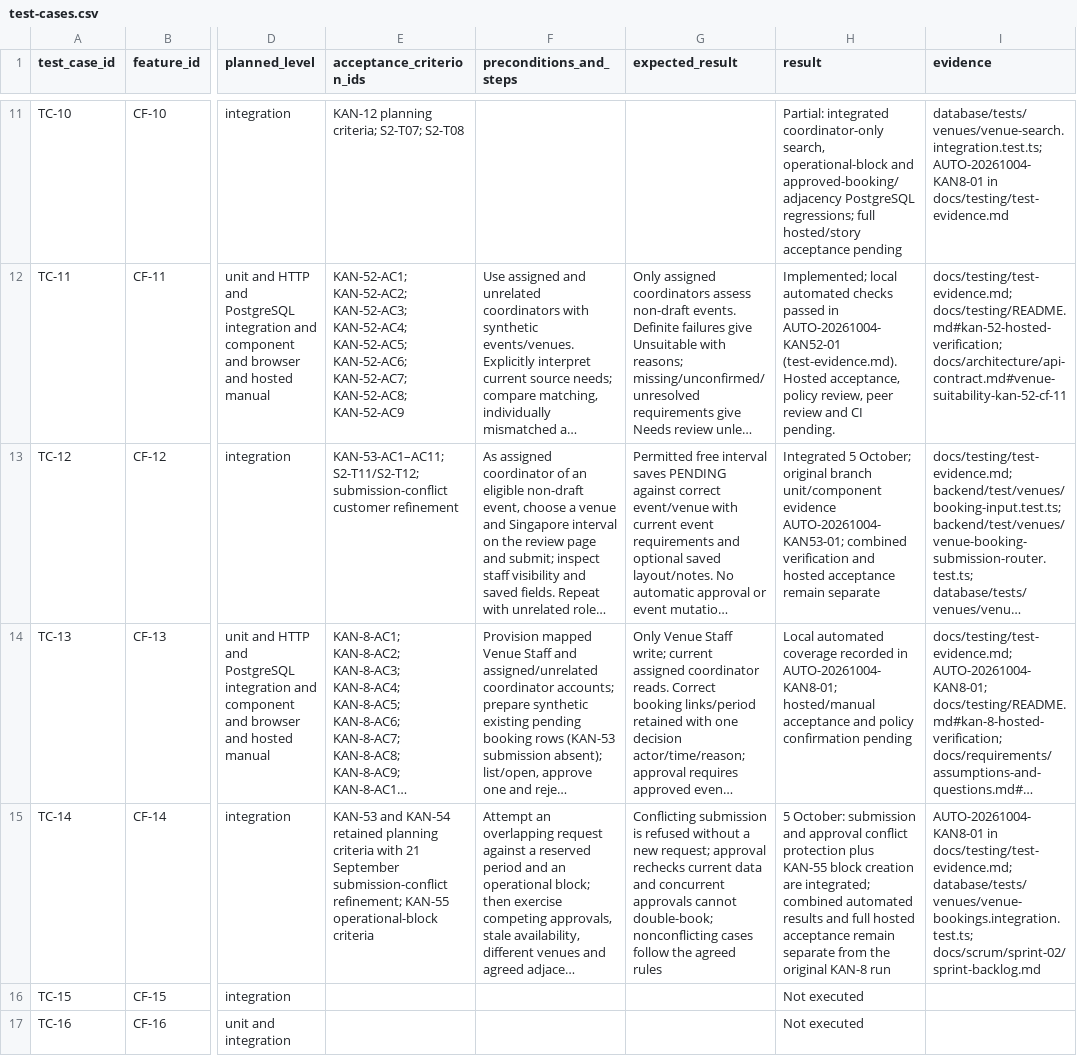
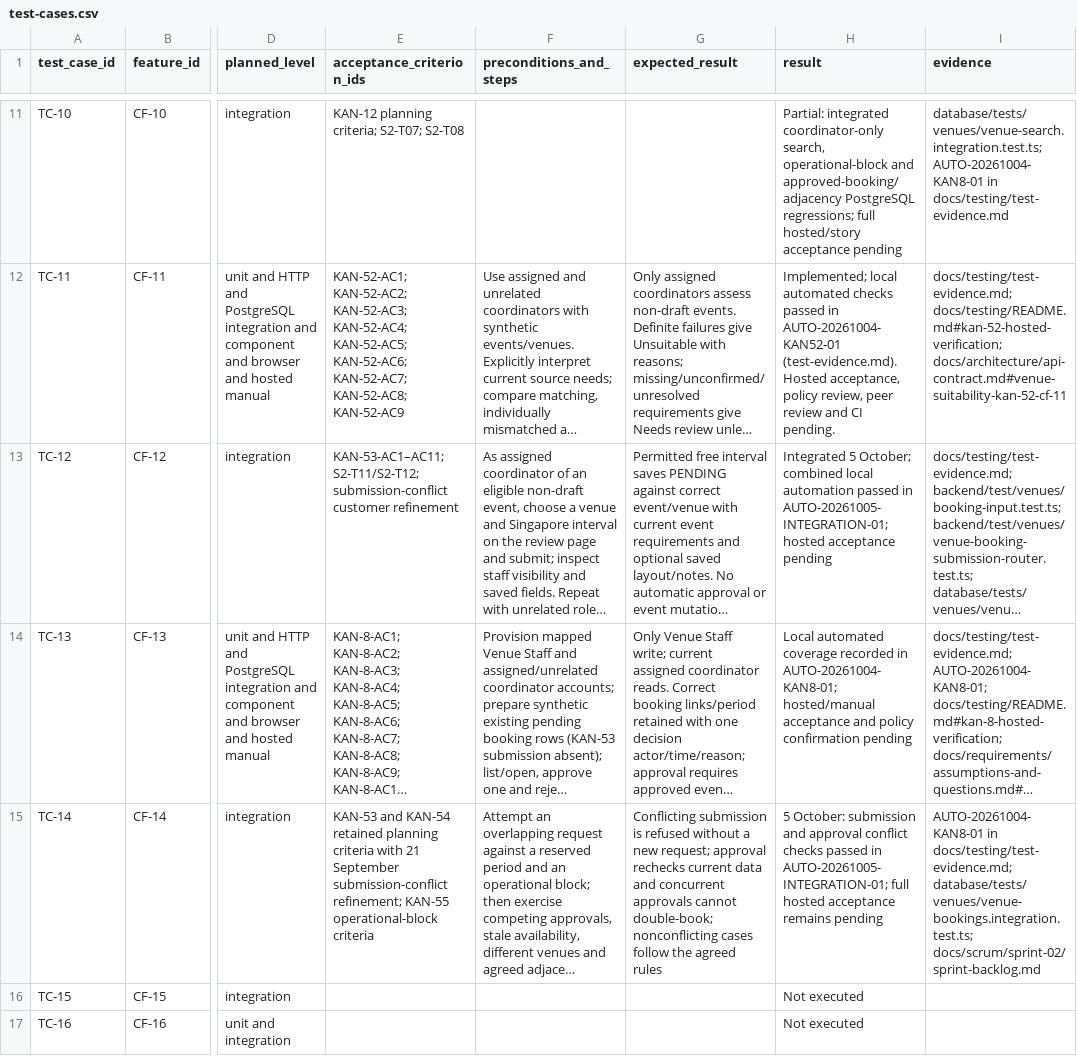
Before and after one commit to MochaLxtte/ConnectSphere, a CSV file: docs/testing/test-cases.csv, drawn as a sheet; only a part is shown, gaps mark what is left out; long unchanged cells end in …; the diff names each change by its address in the sheet, - before the commit and + after, or states it on an @@ line.

Commit message:
docs: record integrated venue branch verification

```diff
--- a/docs/testing/test-cases.csv
+++ b/docs/testing/test-cases.csv
-H13 (result): …5 October; original branch unit/component evidence AUTO-20261004-KAN53-01; combined verification and hosted acceptance remain separate
+H13 (result): …5 October; combined local automation passed in AUTO-20261005-INTEGRATION-01; hosted acceptance pending
-H15 (result): …approval conflict protection plus KAN-55 block creation are integrated; combined automated results and full hosted acceptance remain separate from the original KAN-8 run
+H15 (result): …approval conflict checks passed in AUTO-20261005-INTEGRATION-01; full hosted acceptance remains pending
```
Also changed, not shown: 4 other files.
